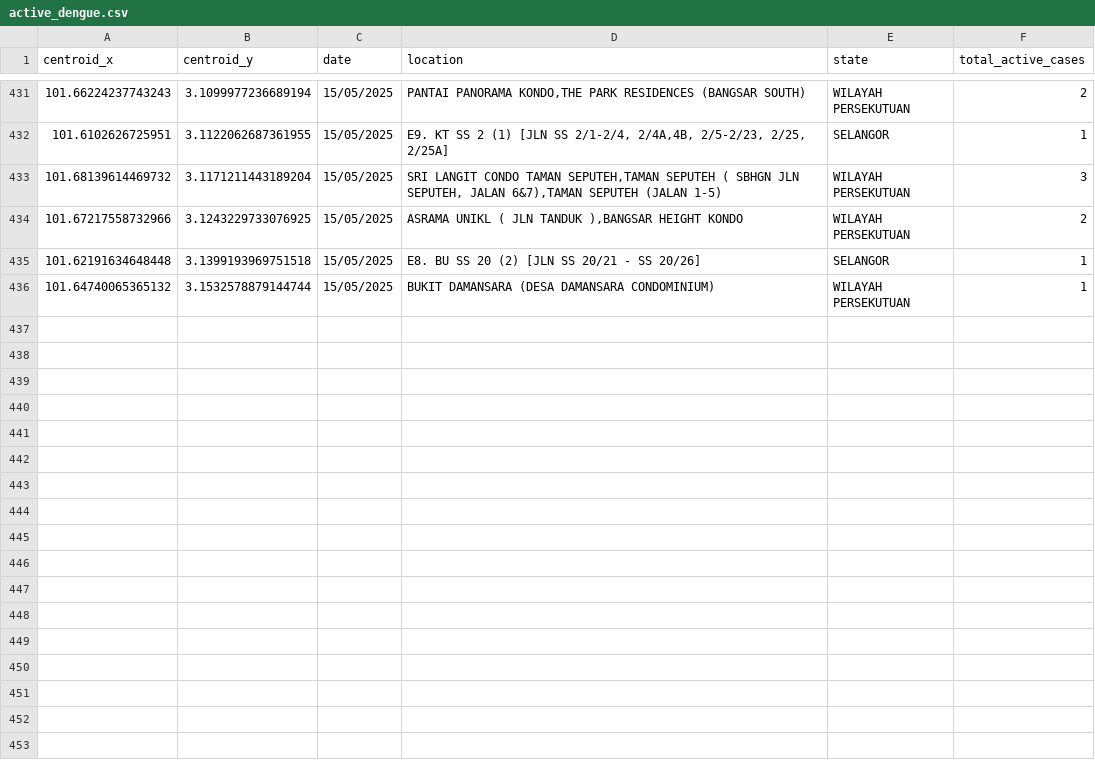
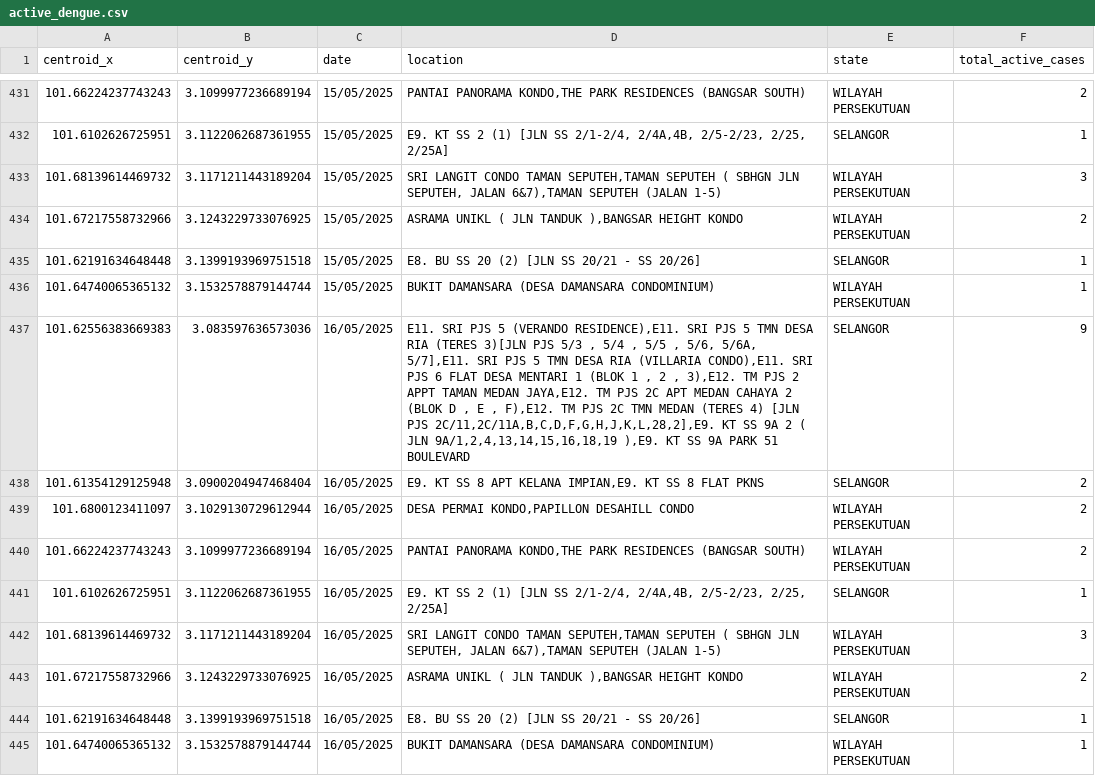
Before and after one commit to adamarbain/DailyScrapDengueData, a CSV file: active_dengue.csv, drawn as a sheet; only a part is shown, gaps mark what is left out.

```diff
--- a/active_dengue.csv
+++ b/active_dengue.csv
@@ -436 +436,10 @@ centroid_x,centroid_y,date,location,state,total_active_cases
 101.64740065365132,3.1532578879144744,15/05/2025,BUKIT DAMANSARA (DESA DAMANSARA CONDOMINIUM),WILAYAH PERSEKUTUAN,1
+101.62556383669383,3.083597636573036,16/05/2025,"E11. SRI PJS 5 (VERANDO RESIDENCE),E11. SRI PJS 5 TMN DESA RIA (TERES 3)[JLN PJS 5/3 , 5/4 , 5/5 , 5/6, 5/6A, 5/7],E11. SRI PJS 5 TMN DESA RIA (VILLARIA CONDO),E11. SRI PJS 6 FLAT DESA MENTARI 1 (BLOK 1 , 2 , 3),E12. TM PJS 2 APPT TAMAN MEDAN JAYA,E12. TM PJS 2C APT MEDAN CAHAYA 2 (BLOK D , E , F),E12. TM PJS 2C TMN MEDAN (TERES 4) [JLN PJS 2C/11,2C/11A,B,C,D,F,G,H,J,K,L,28,2],E9. KT SS 9A 2 ( JLN 9A/1,2,4,13,14,15,16,18,19 ),E9. KT SS 9A PARK 51 BOULEVARD",SELANGOR,9
+101.61354129125948,3.0900204947468404,16/05/2025,"E9. KT SS 8 APT KELANA IMPIAN,E9. KT SS 8 FLAT PKNS",SELANGOR,2
+101.6800123411097,3.1029130729612944,16/05/2025,"DESA PERMAI KONDO,PAPILLON DESAHILL CONDO",WILAYAH PERSEKUTUAN,2
+101.66224237743243,3.1099977236689194,16/05/2025,"PANTAI PANORAMA KONDO,THE PARK RESIDENCES (BANGSAR SOUTH)",WILAYAH PERSEKUTUAN,2
+101.6102626725951,3.1122062687361955,16/05/2025,"E9. KT SS 2 (1) [JLN SS 2/1-2/4, 2/4A,4B, 2/5-2/23, 2/25, 2/25A]",SELANGOR,1
+101.68139614469732,3.1171211443189204,16/05/2025,"SRI LANGIT CONDO TAMAN SEPUTEH,TAMAN SEPUTEH ( SBHGN JLN SEPUTEH, JALAN 6&7),TAMAN SEPUTEH (JALAN 1-5)",WILAYAH PERSEKUTUAN,3
+101.67217558732966,3.1243229733076925,16/05/2025,"ASRAMA UNIKL ( JLN TANDUK ),BANGSAR HEIGHT KONDO",WILAYAH PERSEKUTUAN,2
+101.62191634648448,3.1399193969751518,16/05/2025,E8. BU SS 20 (2) [JLN SS 20/21 - SS 20/26],SELANGOR,1
+101.64740065365132,3.1532578879144744,16/05/2025,BUKIT DAMANSARA (DESA DAMANSARA CONDOMINIUM),WILAYAH PERSEKUTUAN,1
```
Also changed, not shown: dengue_hotspot.csv.
